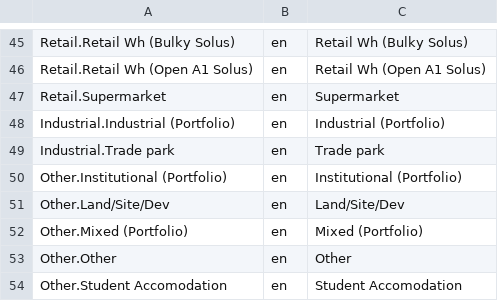
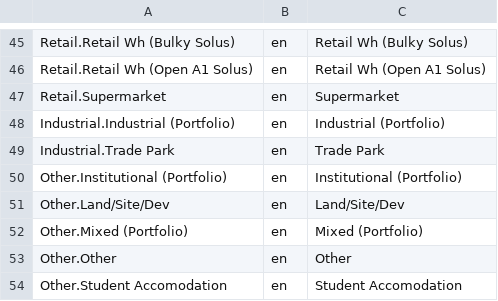
Before and after one commit to rmaziarka/MediatR.Examples, a CSV file: src/KnightFrank.Antares.Database/Scripts/Data/Configuration/propertytypelocalised.csv, drawn as a sheet; only a part is shown, gaps mark what is left out.

Commit message:
#24077 Missing activity type configuration for Studio Flat - trade park localization fix Reviewed by: Wojciech Kaczmarek

```diff
--- a/src/KnightFrank.Antares.Database/Scripts/Data/Configuration/propertytypelocalised.csv
+++ b/src/KnightFrank.Antares.Database/Scripts/Data/Configuration/propertytypelocalised.csv
@@ -48,3 +48,3 @@ Retail.Supermarket;en;Supermarket
 Industrial.Industrial (Portfolio);en;Industrial (Portfolio)
-Industrial.Trade park;en;Trade park
+Industrial.Trade Park;en;Trade Park
 Other.Institutional (Portfolio);en;Institutional (Portfolio)
```
